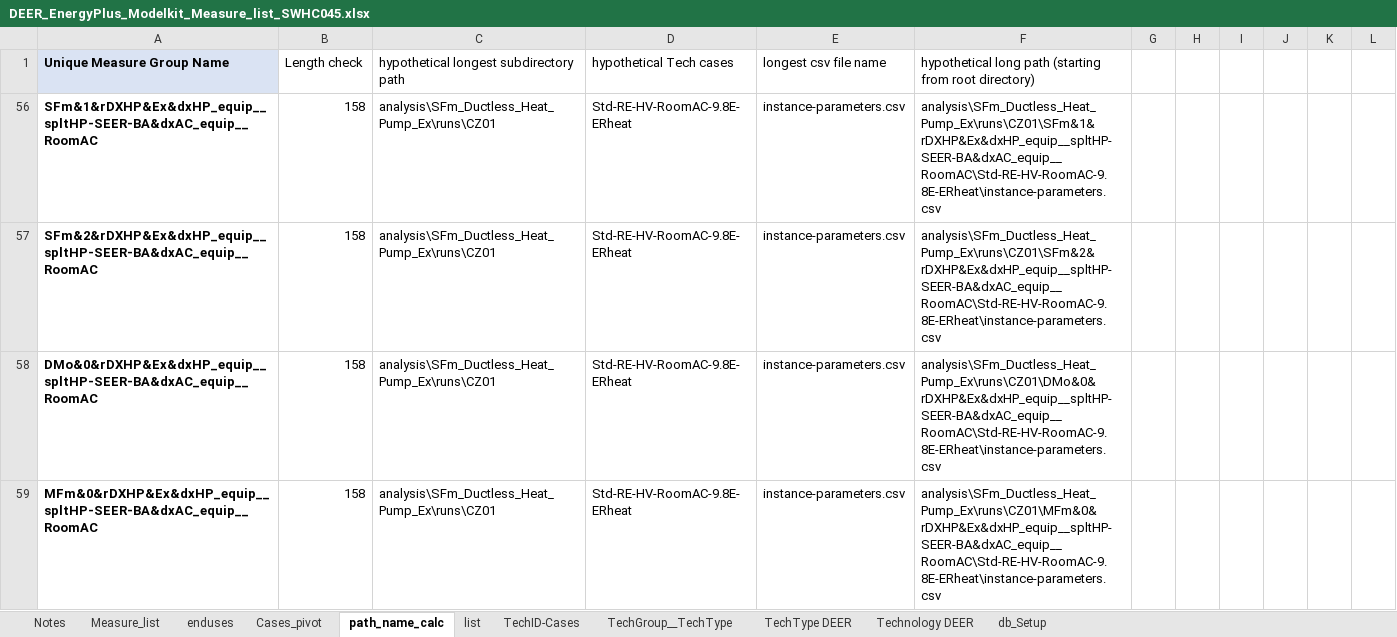
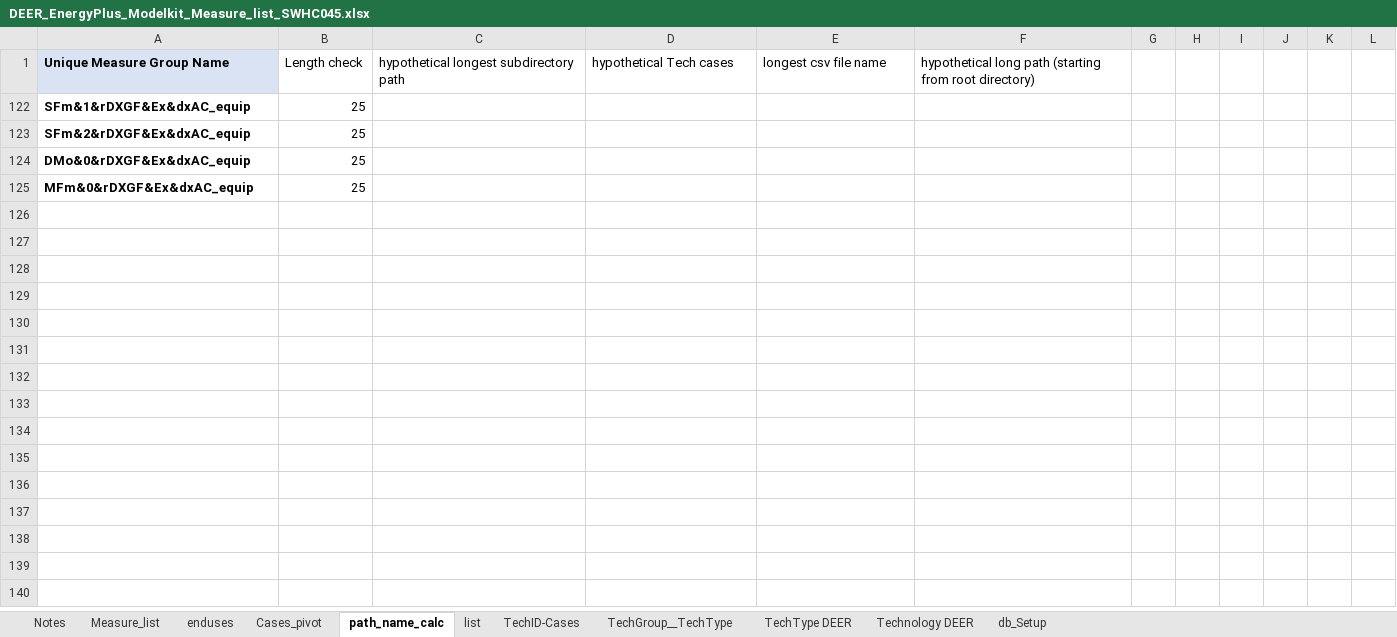
Before and after one commit to simularis/DEER-Prototypes-EnergyPlus, an Excel workbook: scripts/data transformation/DEER_EnergyPlus_Modelkit_Measure_list_SWHC045.xlsx, sheet path_name_calc, drawn as a sheet; values as stored, in another font and other column widths than the file's, no borders; removed rows and columns are numbered as before the commit, all else as after; the diff names each change by its address in the sheet, - before the commit and + after, or states it on an @@ line.

```diff
--- a/scripts/data transformation/DEER_EnergyPlus_Modelkit_Measure_list_SWHC045.xlsx (sheet path_name_calc)
+++ b/scripts/data transformation/DEER_EnergyPlus_Modelkit_Measure_list_SWHC045.xlsx (sheet path_name_calc)
@@ row 56 hidden: SFm&1&rDXHP&Ex&dxHP_equip__spltHP-SEER-BA&dxAC_equip__RoomAC | 158 | analysis\SFm_Ductless_Heat_Pump_Ex\runs\CZ01 | Std-RE-HV-RoomAC-9.8E-ERheat | instance-parameters.csv | analysis\SFm_Ductless_Heat_Pump_Ex\runs\CZ01\SFm&1&rDXHP&Ex&dxHP_equip__spltHP-SEER-BA&dxAC_equip__RoomAC\Std-RE-HV-RoomAC-9.8E-ERheat\instance-parameters.csv @@
@@ row 57 hidden: SFm&2&rDXHP&Ex&dxHP_equip__spltHP-SEER-BA&dxAC_equip__RoomAC | 158 | analysis\SFm_Ductless_Heat_Pump_Ex\runs\CZ01 | Std-RE-HV-RoomAC-9.8E-ERheat | instance-parameters.csv | analysis\SFm_Ductless_Heat_Pump_Ex\runs\CZ01\SFm&2&rDXHP&Ex&dxHP_equip__spltHP-SEER-BA&dxAC_equip__RoomAC\Std-RE-HV-RoomAC-9.8E-ERheat\instance-parameters.csv @@
@@ row 58 hidden: DMo&0&rDXHP&Ex&dxHP_equip__spltHP-SEER-BA&dxAC_equip__RoomAC | 158 | analysis\SFm_Ductless_Heat_Pump_Ex\runs\CZ01 | Std-RE-HV-RoomAC-9.8E-ERheat | instance-parameters.csv | analysis\SFm_Ductless_Heat_Pump_Ex\runs\CZ01\DMo&0&rDXHP&Ex&dxHP_equip__spltHP-SEER-BA&dxAC_equip__RoomAC\Std-RE-HV-RoomAC-9.8E-ERheat\instance-parameters.csv @@
@@ row 59 hidden: MFm&0&rDXHP&Ex&dxHP_equip__spltHP-SEER-BA&dxAC_equip__RoomAC | 158 | analysis\SFm_Ductless_Heat_Pump_Ex\runs\CZ01 | Std-RE-HV-RoomAC-9.8E-ERheat | instance-parameters.csv | analysis\SFm_Ductless_Heat_Pump_Ex\runs\CZ01\MFm&0&rDXHP&Ex&dxHP_equip__spltHP-SEER-BA&dxAC_equip__RoomAC\Std-RE-HV-RoomAC-9.8E-ERheat\instance-parameters.csv @@
@@ row 122 unhidden: SFm&1&rDXGF&Ex&dxAC_equip | 25 @@
@@ row 123 unhidden: SFm&2&rDXGF&Ex&dxAC_equip | 25 @@
@@ row 124 unhidden: DMo&0&rDXGF&Ex&dxAC_equip | 25 @@
@@ row 125 unhidden: MFm&0&rDXGF&Ex&dxAC_equip | 25 @@
```
Also changed, not shown: sheet Measure_list, sheet TechType DEER, sheet TechGroup__TechType, charts or pictures.
